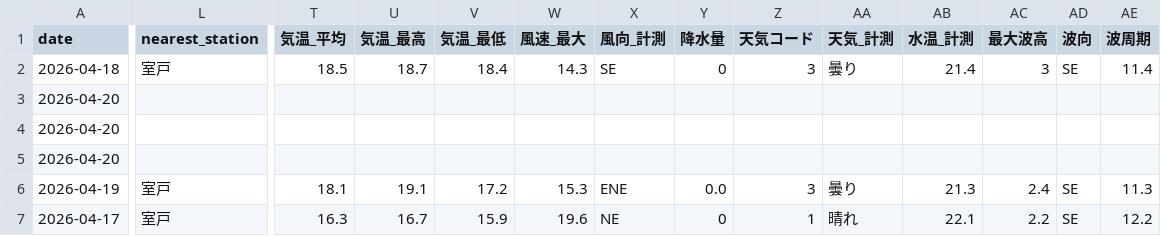
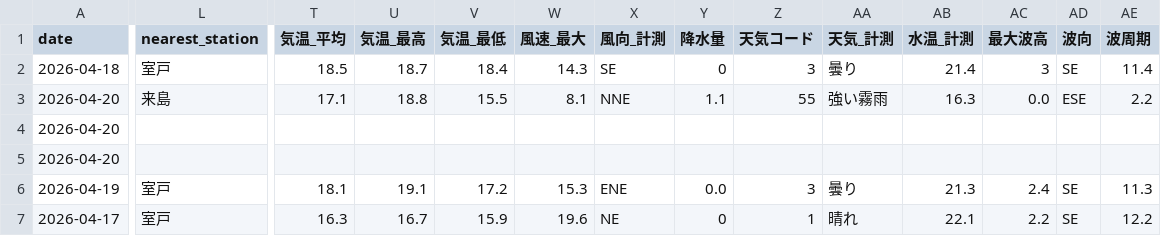
Before and after one commit to supergonti/fishing-system, a CSV file: data/fishing_integrated.csv, drawn as a sheet; only a part is shown, gaps mark what is left out; the diff covers the shown part only; the diff names each change by its address in the sheet, - before the commit and + after, or states it on an @@ line.

```diff
--- a/data/fishing_integrated.csv
+++ b/data/fishing_integrated.csv
-L3 (nearest_station): (empty)
+L3 (nearest_station): 来島
-T3 (気温_平均): (empty)
+T3 (気温_平均): 17.1
-U3 (気温_最高): (empty)
+U3 (気温_最高): 18.8
-V3 (気温_最低): (empty)
+V3 (気温_最低): 15.5
-W3 (風速_最大): (empty)
+W3 (風速_最大): 8.1
-X3 (風向_計測): (empty)
+X3 (風向_計測): NNE
-Y3 (降水量): (empty)
+Y3 (降水量): 1.1
-Z3 (天気コード): (empty)
+Z3 (天気コード): 55
-AA3 (天気_計測): (empty)
+AA3 (天気_計測): 強い霧雨
-AB3 (水温_計測): (empty)
+AB3 (水温_計測): 16.3
-AC3 (最大波高): (empty)
+AC3 (最大波高): 0.0
-AD3 (波向): (empty)
+AD3 (波向): ESE
-AE3 (波周期): (empty)
+AE3 (波周期): 2.2
```
Also changed, not shown: 3 edited cells elsewhere in this file, data/fishing_data.csv, data/fishing_muroto_v1.csv, 2 other files.
